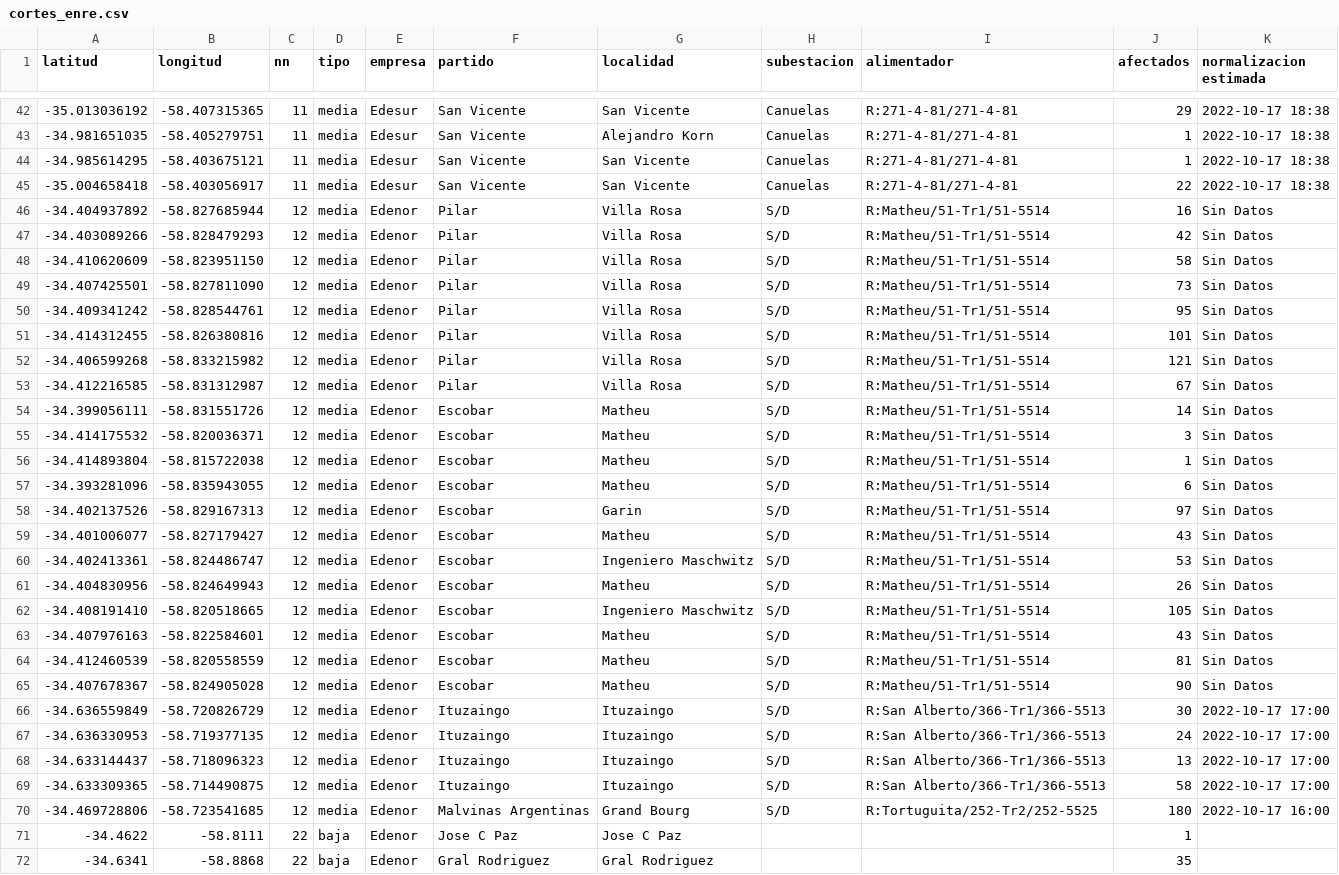
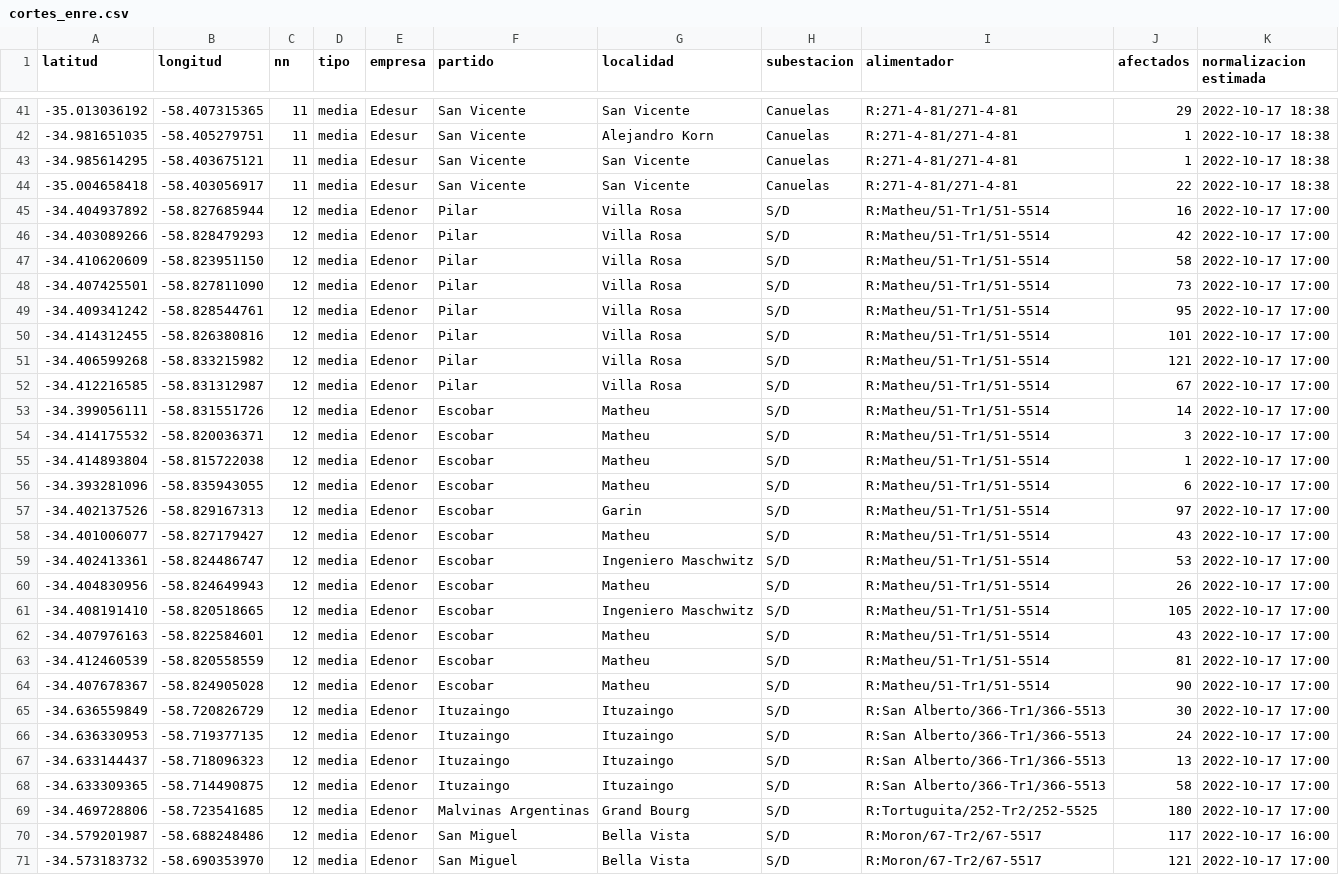
Before and after one commit to OpenDataCordoba/cortes_enre, a CSV file: cortes_enre.csv, drawn as a sheet; only a part is shown, gaps mark what is left out; the shorter side is filled out with more unchanged rows; the diff covers the shown part only.

```diff
--- a/cortes_enre.csv
+++ b/cortes_enre.csv
@@ -45,22 +44,22 @@ latitud,longitud,nn,tipo,empresa,partido,localidad,subestacion,alimentador,afect
 -35.004658418,-58.403056917,11,media,Edesur,San Vicente,San Vicente,Canuelas,R:271-4-81/271-4-81,22,2022-10-17 18:38
--34.404937892,-58.827685944,12,media,Edenor,Pilar,Villa Rosa,S/D,R:Matheu/51-Tr1/51-5514,16,Sin Datos
--34.403089266,-58.828479293,12,media,Edenor,Pilar,Villa Rosa,S/D,R:Matheu/51-Tr1/51-5514,42,Sin Datos
--34.410620609,-58.823951150,12,media,Edenor,Pilar,Villa Rosa,S/D,R:Matheu/51-Tr1/51-5514,58,Sin Datos
--34.407425501,-58.827811090,12,media,Edenor,Pilar,Villa Rosa,S/D,R:Matheu/51-Tr1/51-5514,73,Sin Datos
--34.409341242,-58.828544761,12,media,Edenor,Pilar,Villa Rosa,S/D,R:Matheu/51-Tr1/51-5514,95,Sin Datos
--34.414312455,-58.826380816,12,media,Edenor,Pilar,Villa Rosa,S/D,R:Matheu/51-Tr1/51-5514,101,Sin Datos
--34.406599268,-58.833215982,12,media,Edenor,Pilar,Villa Rosa,S/D,R:Matheu/51-Tr1/51-5514,121,Sin Datos
--34.412216585,-58.831312987,12,media,Edenor,Pilar,Villa Rosa,S/D,R:Matheu/51-Tr1/51-5514,67,Sin Datos
--34.399056111,-58.831551726,12,media,Edenor,Escobar,Matheu,S/D,R:Matheu/51-Tr1/51-5514,14,Sin Datos
--34.414175532,-58.820036371,12,media,Edenor,Escobar,Matheu,S/D,R:Matheu/51-Tr1/51-5514,3,Sin Datos
--34.414893804,-58.815722038,12,media,Edenor,Escobar,Matheu,S/D,R:Matheu/51-Tr1/51-5514,1,Sin Datos
--34.393281096,-58.835943055,12,media,Edenor,Escobar,Matheu,S/D,R:Matheu/51-Tr1/51-5514,6,Sin Datos
--34.402137526,-58.829167313,12,media,Edenor,Escobar,Garin,S/D,R:Matheu/51-Tr1/51-5514,97,Sin Datos
--34.401006077,-58.827179427,12,media,Edenor,Escobar,Matheu,S/D,R:Matheu/51-Tr1/51-5514,43,Sin Datos
--34.402413361,-58.824486747,12,media,Edenor,Escobar,Ingeniero Maschwitz,S/D,R:Matheu/51-Tr1/51-5514,53,Sin Datos
--34.404830956,-58.824649943,12,media,Edenor,Escobar,Matheu,S/D,R:Matheu/51-Tr1/51-5514,26,Sin Datos
--34.408191410,-58.820518665,12,media,Edenor,Escobar,Ingeniero Maschwitz,S/D,R:Matheu/51-Tr1/51-5514,105,Sin Datos
--34.407976163,-58.822584601,12,media,Edenor,Escobar,Matheu,S/D,R:Matheu/51-Tr1/51-5514,43,Sin Datos
--34.412460539,-58.820558559,12,media,Edenor,Escobar,Matheu,S/D,R:Matheu/51-Tr1/51-5514,81,Sin Datos
--34.407678367,-58.824905028,12,media,Edenor,Escobar,Matheu,S/D,R:Matheu/51-Tr1/51-5514,90,Sin Datos
+-34.404937892,-58.827685944,12,media,Edenor,Pilar,Villa Rosa,S/D,R:Matheu/51-Tr1/51-5514,16,2022-10-17 17:00
+-34.403089266,-58.828479293,12,media,Edenor,Pilar,Villa Rosa,S/D,R:Matheu/51-Tr1/51-5514,42,2022-10-17 17:00
+-34.410620609,-58.823951150,12,media,Edenor,Pilar,Villa Rosa,S/D,R:Matheu/51-Tr1/51-5514,58,2022-10-17 17:00
+-34.407425501,-58.827811090,12,media,Edenor,Pilar,Villa Rosa,S/D,R:Matheu/51-Tr1/51-5514,73,2022-10-17 17:00
+-34.409341242,-58.828544761,12,media,Edenor,Pilar,Villa Rosa,S/D,R:Matheu/51-Tr1/51-5514,95,2022-10-17 17:00
+-34.414312455,-58.826380816,12,media,Edenor,Pilar,Villa Rosa,S/D,R:Matheu/51-Tr1/51-5514,101,2022-10-17 17:00
+-34.406599268,-58.833215982,12,media,Edenor,Pilar,Villa Rosa,S/D,R:Matheu/51-Tr1/51-5514,121,2022-10-17 17:00
+-34.412216585,-58.831312987,12,media,Edenor,Pilar,Villa Rosa,S/D,R:Matheu/51-Tr1/51-5514,67,2022-10-17 17:00
+-34.399056111,-58.831551726,12,media,Edenor,Escobar,Matheu,S/D,R:Matheu/51-Tr1/51-5514,14,2022-10-17 17:00
+-34.414175532,-58.820036371,12,media,Edenor,Escobar,Matheu,S/D,R:Matheu/51-Tr1/51-5514,3,2022-10-17 17:00
+-34.414893804,-58.815722038,12,media,Edenor,Escobar,Matheu,S/D,R:Matheu/51-Tr1/51-5514,1,2022-10-17 17:00
+-34.393281096,-58.835943055,12,media,Edenor,Escobar,Matheu,S/D,R:Matheu/51-Tr1/51-5514,6,2022-10-17 17:00
+-34.402137526,-58.829167313,12,media,Edenor,Escobar,Garin,S/D,R:Matheu/51-Tr1/51-5514,97,2022-10-17 17:00
+-34.401006077,-58.827179427,12,media,Edenor,Escobar,Matheu,S/D,R:Matheu/51-Tr1/51-5514,43,2022-10-17 17:00
+-34.402413361,-58.824486747,12,media,Edenor,Escobar,Ingeniero Maschwitz,S/D,R:Matheu/51-Tr1/51-5514,53,2022-10-17 17:00
+-34.404830956,-58.824649943,12,media,Edenor,Escobar,Matheu,S/D,R:Matheu/51-Tr1/51-5514,26,2022-10-17 17:00
+-34.408191410,-58.820518665,12,media,Edenor,Escobar,Ingeniero Maschwitz,S/D,R:Matheu/51-Tr1/51-5514,105,2022-10-17 17:00
+-34.407976163,-58.822584601,12,media,Edenor,Escobar,Matheu,S/D,R:Matheu/51-Tr1/51-5514,43,2022-10-17 17:00
+-34.412460539,-58.820558559,12,media,Edenor,Escobar,Matheu,S/D,R:Matheu/51-Tr1/51-5514,81,2022-10-17 17:00
+-34.407678367,-58.824905028,12,media,Edenor,Escobar,Matheu,S/D,R:Matheu/51-Tr1/51-5514,90,2022-10-17 17:00
 -34.636559849,-58.720826729,12,media,Edenor,Ituzaingo,Ituzaingo,S/D,R:San Alberto/366-Tr1/366-5513,30,2022-10-17 17:00
@@ -69,2 +68,4 @@ latitud,longitud,nn,tipo,empresa,partido,localidad,subestacion,alimentador,afect
 -34.633309365,-58.714490875,12,media,Edenor,Ituzaingo,Ituzaingo,S/D,R:San Alberto/366-Tr1/366-5513,58,2022-10-17 17:00
--34.469728806,-58.723541685,12,media,Edenor,Malvinas Argentinas,Grand Bourg,S/D,R:Tortuguita/252-Tr2/252-5525,180,2022-10-17 16:00
+-34.469728806,-58.723541685,12,media,Edenor,Malvinas Argentinas,Grand Bourg,S/D,R:Tortuguita/252-Tr2/252-5525,180,2022-10-17 17:00
+-34.579201987,-58.688248486,12,media,Edenor,San Miguel,Bella Vista,S/D,R:Moron/67-Tr2/67-5517,117,2022-10-17 16:00
+-34.573183732,-58.690353970,12,media,Edenor,San Miguel,Bella Vista,S/D,R:Moron/67-Tr2/67-5517,121,2022-10-17 17:00
```
Also changed, not shown: 6 added rows, 2 removed rows and 1 edited cell elsewhere in this file.
